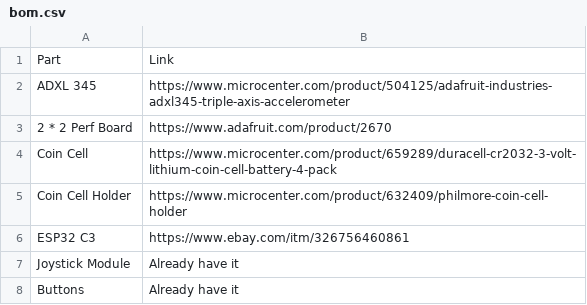
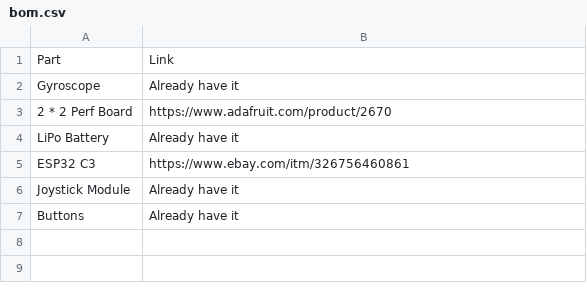
Before and after one commit to shreeyuvan2020/GloveMouse, a CSV file: bom.csv, drawn as a sheet.

Commit message:
Update BOM with new components
Removed old components and added new ones to the BOM.

```diff
--- a/bom.csv
+++ b/bom.csv
@@ -1,6 +1,5 @@
 Part,Link
-ADXL 345, https://www.microcenter.com/product/504125/adafruit-industries-adxl345-triple-axis-accelerometer
+Gyroscope, Already have it
 2 * 2 Perf Board, https://www.adafruit.com/product/2670
-Coin Cell, https://www.microcenter.com/product/659289/duracell-cr2032-3-volt-lithium-coin-cell-battery-4-pack
-Coin Cell Holder,https://www.microcenter.com/product/632409/philmore-coin-cell-holder
+LiPo Battery, Already have it
 ESP32 C3, https://www.ebay.com/itm/326756460861
```
